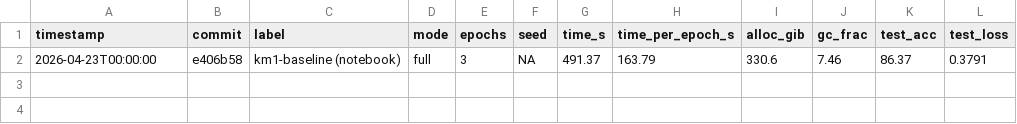
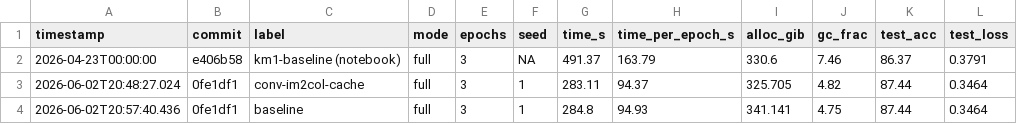
Before and after one commit to cienkowd/julia-autodiff-cnn, a CSV file: bench/results.csv, drawn as a sheet; the diff names each change by its address in the sheet, - before the commit and + after, or states it on an @@ line.

Commit message:
Opt #1: cache im2col w warstwie Conv (forward -> backward)

```diff
--- a/bench/results.csv
+++ b/bench/results.csv
+row 3: 2026-06-02T20:48:27.024 | 0fe1df1 | conv-im2col-cache | full | 3 | 1 | 283.11 | 94.37 | 325.705 | 4.82 | 87.44 | 0.3464
+row 4: 2026-06-02T20:57:40.436 | 0fe1df1 | baseline | full | 3 | 1 | 284.8 | 94.93 | 341.141 | 4.75 | 87.44 | 0.3464
```
Also changed, not shown: 2 other files.
